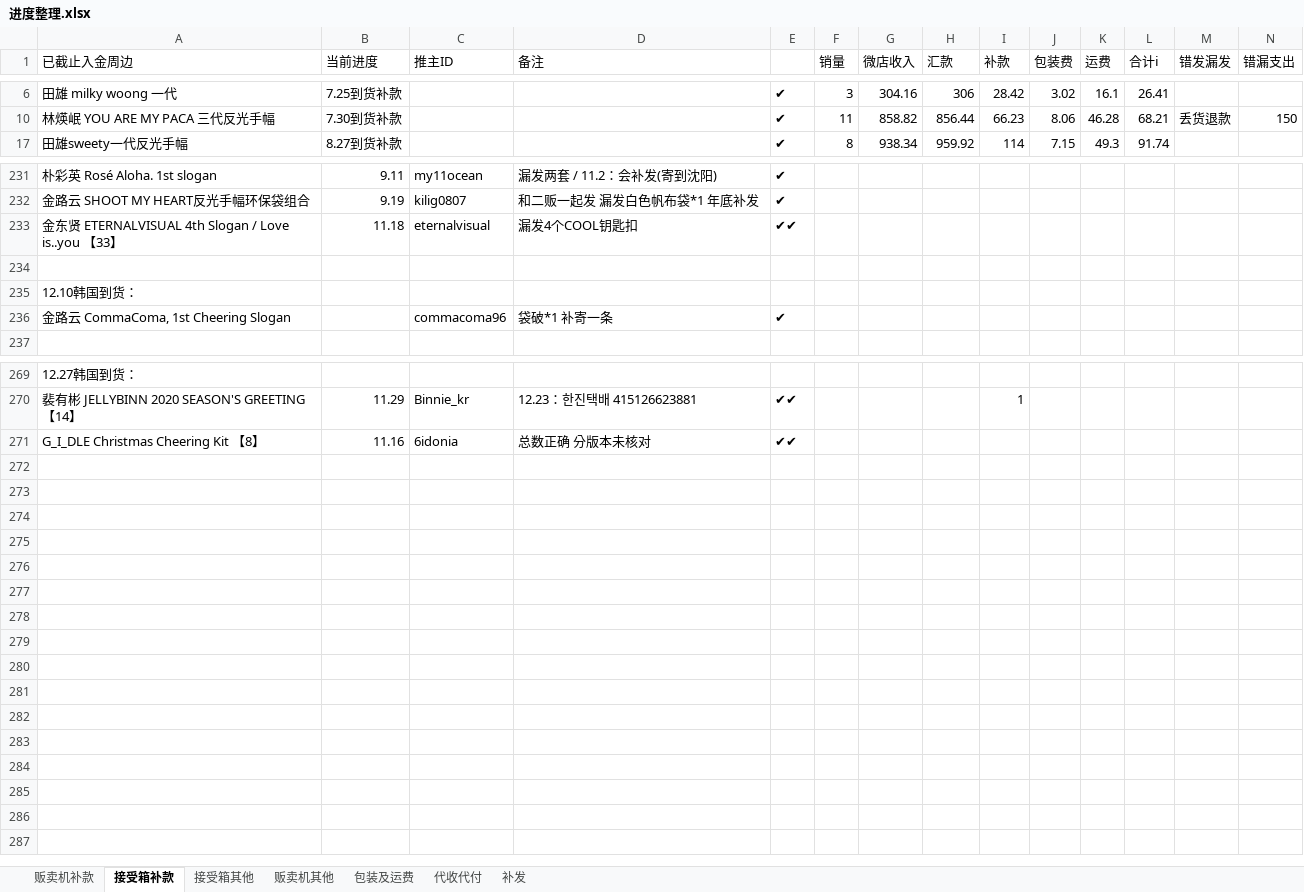
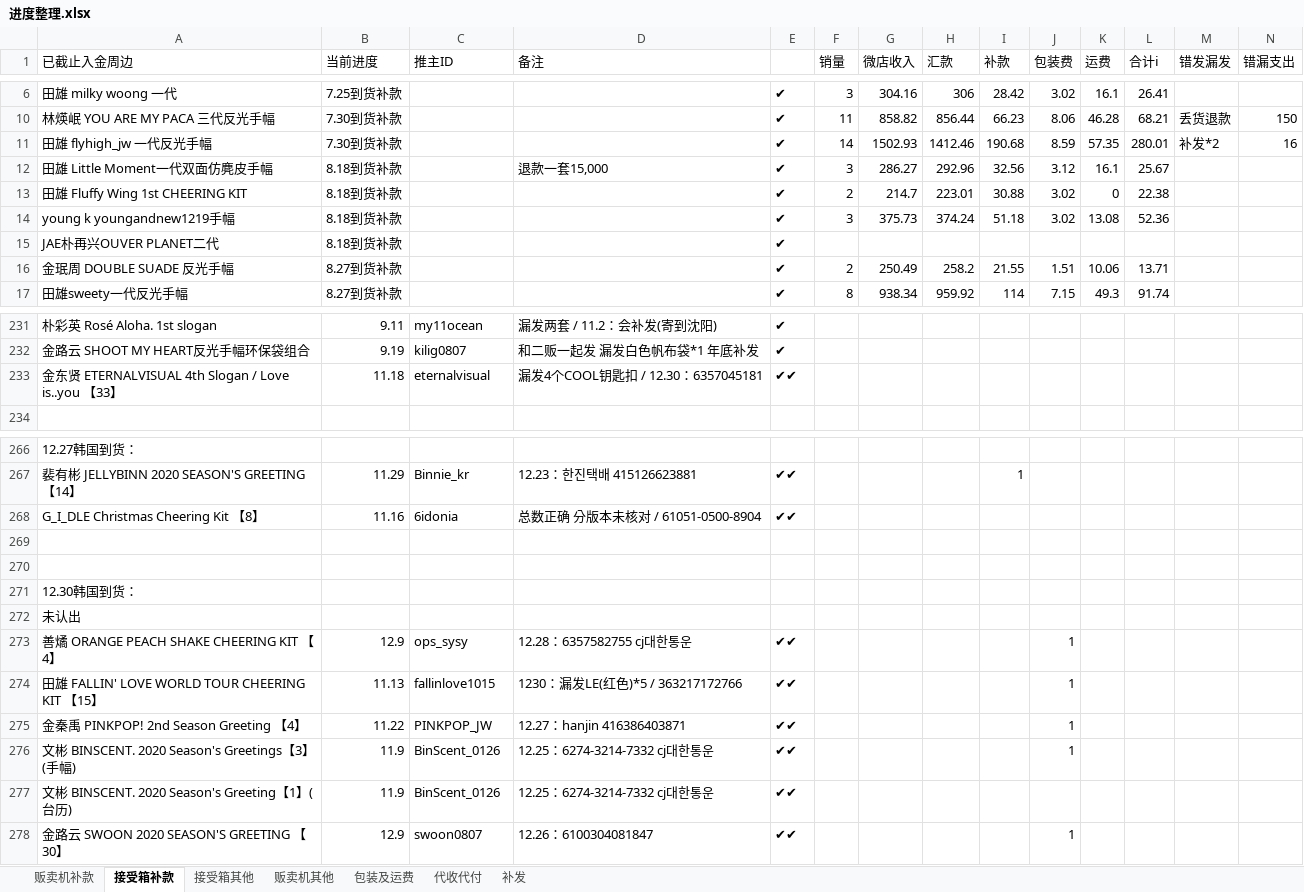
Before and after one commit to yukimi1212/404, an Excel workbook: 进度整理.xlsx, sheet 接受箱补款, drawn as a sheet; only a part is shown, gaps mark what is left out; values as stored, in another font and other column widths than the file's, no cell formats; removed rows and columns are numbered as before the commit, all else as after; rows hold the shown columns only; the diff covers the shown part only; the diff names each change by its address in the sheet, - before the commit and + after, or states it on an @@ line.

Commit message:
12.30更新

```diff
--- a/进度整理.xlsx (sheet 接受箱补款)
+++ b/进度整理.xlsx (sheet 接受箱补款)
@@ row 11 unhidden: 田雄 flyhigh_jw 一代反光手幅 | 7.30到货补款 |  |  | ✔ | 14 | 1502.93 | 1412.46 | 190.68 | 8.59 | 57.35 | 280.01 | 补发*2 | 16 @@
@@ row 12 unhidden: 田雄 Little Moment一代双面仿麂皮手幅 | 8.18到货补款 |  | 退款一套15,000 | ✔ | 3 | 286.27 | 292.96 | 32.56 | 3.12 | 16.1 | 25.67 @@
@@ row 13 unhidden: 田雄 Fluffy Wing 1st CHEERING KIT | 8.18到货补款 |  |  | ✔ | 2 | 214.7 | 223.01 | 30.88 | 3.02 | 0 | 22.38 @@
@@ row 14 unhidden: young k youngandnew1219手幅 | 8.18到货补款 |  |  | ✔ | 3 | 375.73 | 374.24 | 51.18 | 3.02 | 13.08 | 52.36 @@
@@ row 15 unhidden: JAE朴再兴OUVER PLANET二代 | 8.18到货补款 |  |  | ✔ @@
+row 16: 金珉周 DOUBLE SUADE 反光手幅 | 8.27到货补款 |  |  | ✔ | 2 | 250.49 | 258.2 | 21.55 | 1.51 | 10.06 | 13.71
-D233 (备注): 漏发4个COOL钥匙扣
+D233 (备注): 漏发4个COOL钥匙扣 / 12.30：6357045181
-row 234: (empty)
-row 235: 12.10韩国到货：
-row 236: 金路云 CommaComa, 1st Cheering Slogan |  | commacoma96 | 袋破*1 补寄一条 | ✔
-D268 (备注): 总数正确 分版本未核对
+D268 (备注): 总数正确 分版本未核对 / 61051-0500-8904
+row 269: (empty)
+row 270: (empty)
+row 271: 12.30韩国到货：
@@ row 264 moved to row 272: 未认出 @@
+row 273: 善燏 ORANGE PEACH SHAKE CHEERING KIT 【4】 | 12.9 | ops_sysy | 12.28：6357582755 cj대한통운 | ✔✔ |  |  |  |  | 1
+row 274: 田雄 FALLIN' LOVE WORLD TOUR CHEERING KIT 【15】 | 11.13 | fallinlove1015 | 1230：漏发LE(红色)*5 / 363217172766 | ✔✔ |  |  |  |  | 1
+row 275: 金秦禹 PINKPOP! 2nd Season Greeting 【4】 | 11.22 | PINKPOP_JW | 12.27：hanjin 416386403871 | ✔✔ |  |  |  |  | 1
+row 276: 文彬 BINSCENT. 2020 Season's Greetings【3】(手幅) | 11.9 | BinScent_0126 | 12.25：6274-3214-7332 cj대한통운 | ✔✔ |  |  |  |  | 1
+row 277: 文彬 BINSCENT. 2020 Season's Greeting【1】(台历) | 11.9 | BinScent_0126 | 12.25：6274-3214-7332 cj대한통운 | ✔✔
+row 278: 金路云 SWOON 2020 SEASON'S GREETING 【30】 | 12.9 | swoon0807 | 12.26：6100304081847 | ✔✔ |  |  |  |  | 1
```
Also changed, not shown: 2 added rows, 4 hidden or unhidden rows and 12 edited cells elsewhere in this sheet, sheet 接受箱其他, sheet 贩卖机其他, sheet 代收代付, cell formats, formulas that keep their value.
